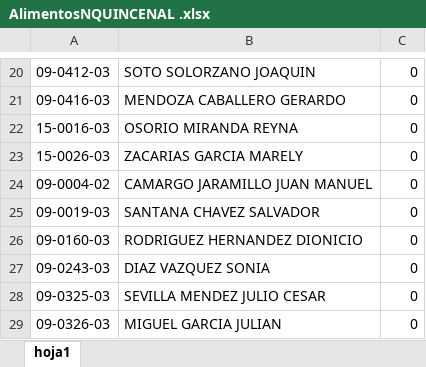
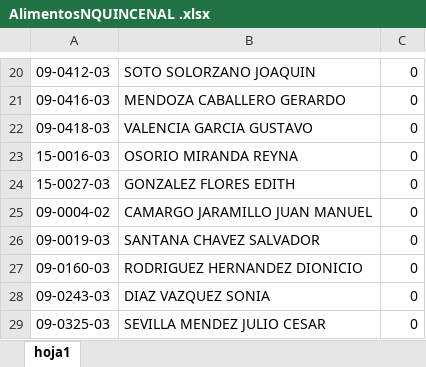
Before and after one commit to VencesDesarrolloGif/zonacgg, an Excel workbook: Vista/uploads/documentosContabilidad/AlimentosNQUINCENAL .xlsx, sheet hoja1, drawn as a sheet; only a part is shown, gaps mark what is left out; the shorter side is filled out with more unchanged rows; values as stored, in another font and other column widths than the file's, no borders; addresses are those after the commit; the diff names each change by its address in the sheet, - before the commit and + after, or states it on an @@ line.

```diff
--- a/Vista/uploads/documentosContabilidad/AlimentosNQUINCENAL .xlsx (sheet hoja1)
+++ b/Vista/uploads/documentosContabilidad/AlimentosNQUINCENAL .xlsx (sheet hoja1)
+row 22: 09-0418-03 | VALENCIA GARCIA GUSTAVO | 0
-A24: 15-0026-03
+A24: 15-0027-03
-B24: ZACARIAS GARCIA MARELY
+B24: GONZALEZ FLORES EDITH
```
Also changed, not shown: Vista/uploads/documentosContabilidad/fonacotNQUINCENAL .xlsx, Vista/uploads/documentosContabilidad/pensionNQUINCENAL .xlsx, 10 other files.
